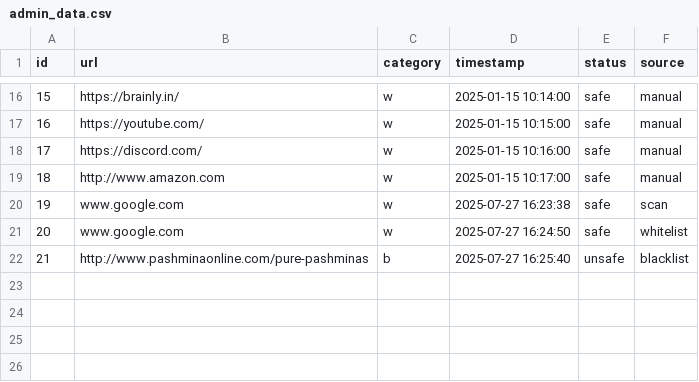
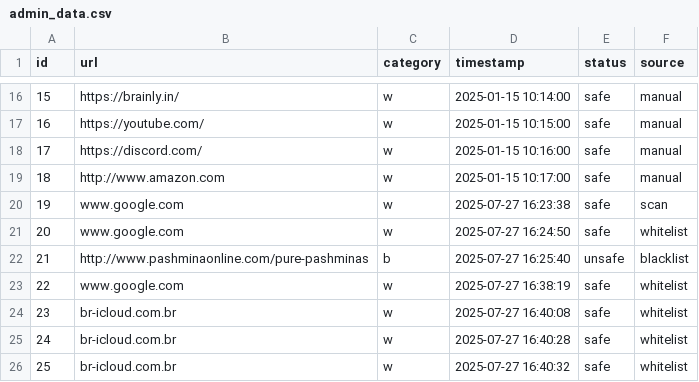
Before and after one commit to harshika53/IDPS, a CSV file: static/admin_data.csv, drawn as a sheet; only a part is shown, gaps mark what is left out.

```diff
--- a/static/admin_data.csv
+++ b/static/admin_data.csv
@@ -22 +22,5 @@ id,url,category,timestamp,status,source
 21,http://www.pashminaonline.com/pure-pashminas,b,2025-07-27 16:25:40,unsafe,blacklist
+22,www.google.com,w,2025-07-27 16:38:19,safe,whitelist
+23,br-icloud.com.br,w,2025-07-27 16:40:08,safe,whitelist
+24,br-icloud.com.br,w,2025-07-27 16:40:28,safe,whitelist
+25,br-icloud.com.br,w,2025-07-27 16:40:32,safe,whitelist
```
Also changed, not shown: 4 other files.
